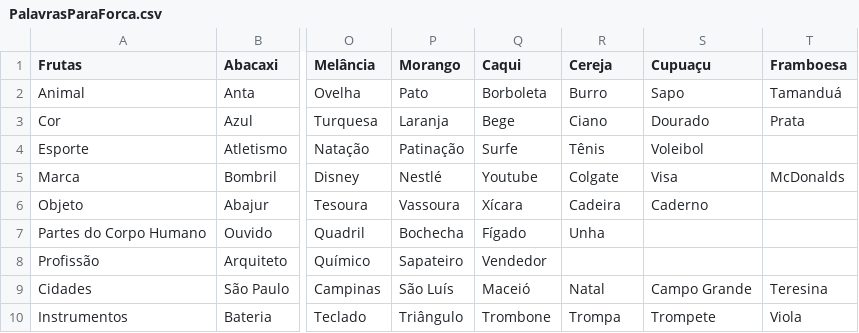
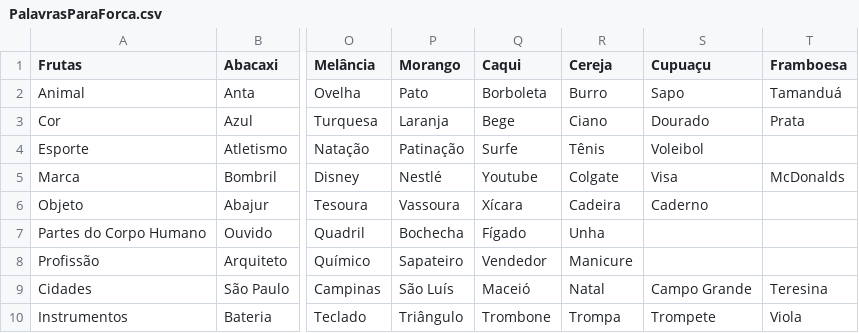
Before and after one commit to wanessamendonca/Jogo_da_Forca, a CSV file: PalavrasParaForca.csv, drawn as a sheet; only a part is shown, gaps mark what is left out; the diff names each change by its address in the sheet, - before the commit and + after, or states it on an @@ line.

Commit message:
nova palavra acrescentada

```diff
--- a/PalavrasParaForca.csv
+++ b/PalavrasParaForca.csv
-R8 (Cereja): (empty)
+R8 (Cereja): Manicure
```
